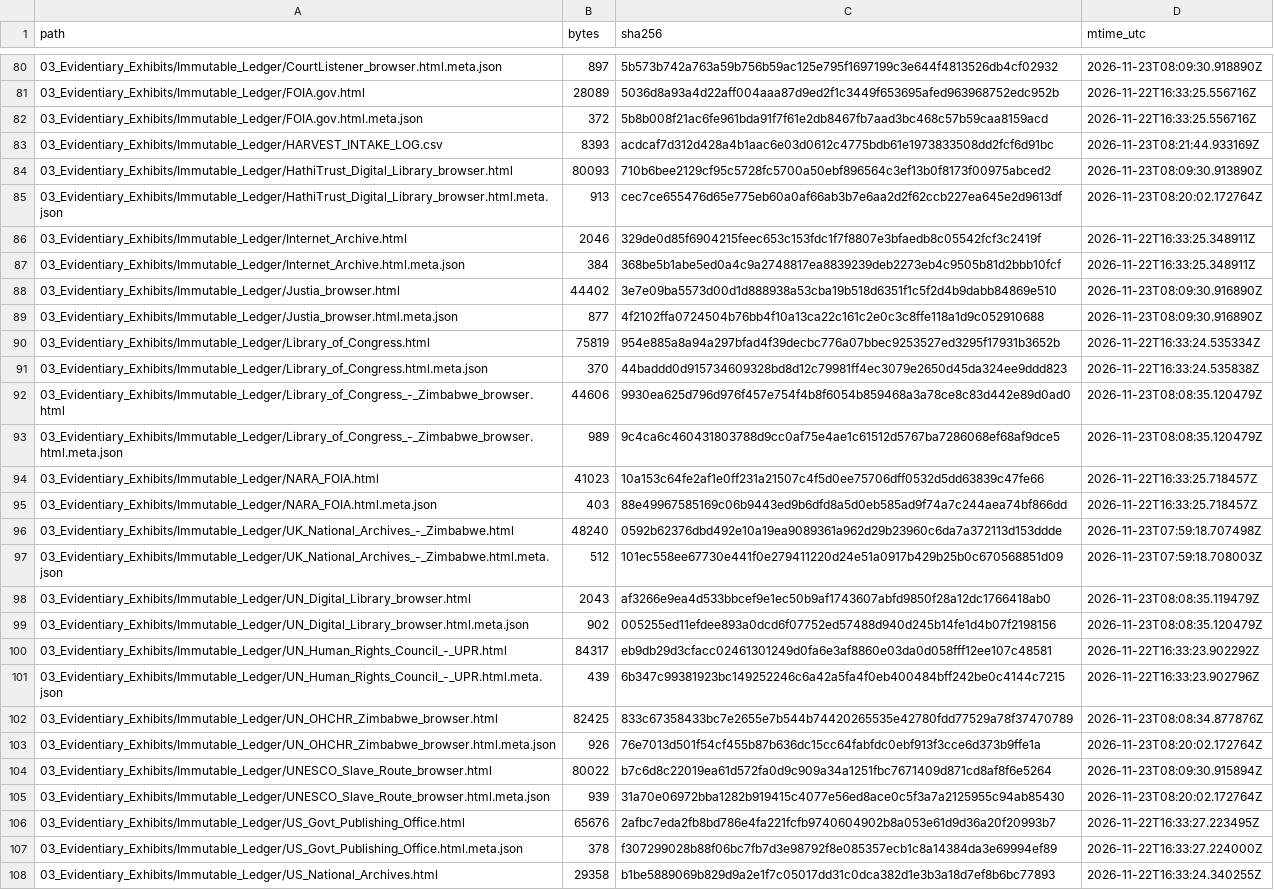
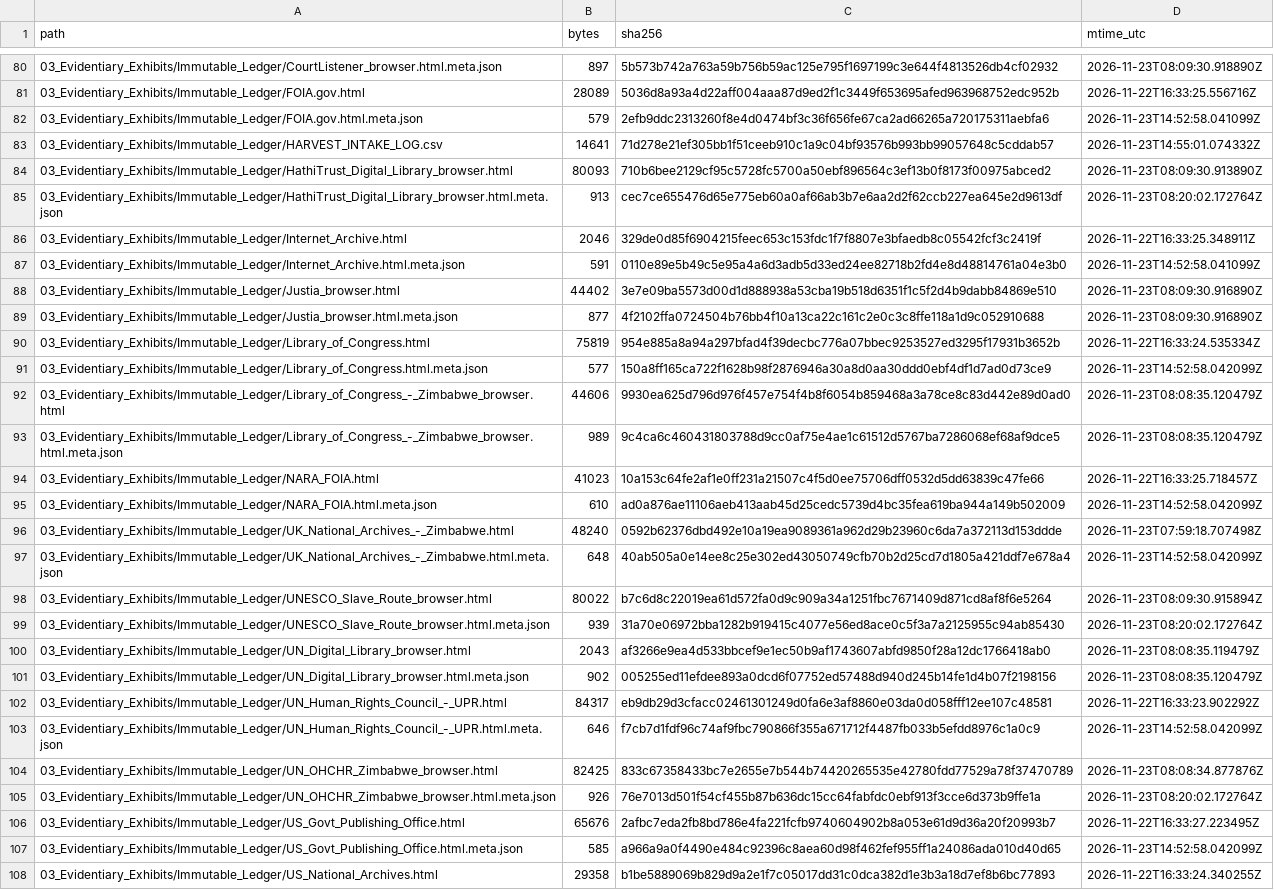
Before and after one commit to GlobalRestitutionAlliance/africa-us-zw-zimbabwe-master-litigation, a CSV file: 99_Archives_and_Manifests/MANIFEST_SHA256.csv, drawn as a sheet; only a part is shown, gaps mark what is left out; addresses are those after the commit; the diff covers the shown part only; the diff names each change by its address in the sheet, - before the commit and + after, or states it on an @@ line.

```diff
--- a/99_Archives_and_Manifests/MANIFEST_SHA256.csv
+++ b/99_Archives_and_Manifests/MANIFEST_SHA256.csv
-B82 (bytes): 372
+B82 (bytes): 579
-C82 (sha256): 5b8b008f21ac6fe961bda91f7f61e2db8467fb7aad3bc468c57b59caa8159acd
+C82 (sha256): 2efb9ddc2313260f8e4d0474bf3c36f656fe67ca2ad66265a720175311aebfa6
-D82 (mtime_utc): 2026-11-22T16:33:25.556716Z
+D82 (mtime_utc): 2026-11-23T14:52:58.041099Z
-B83 (bytes): 8393
+B83 (bytes): 14641
-C83 (sha256): acdcaf7d312d428a4b1aac6e03d0612c4775bdb61e1973833508dd2fcf6d91bc
+C83 (sha256): 71d278e21ef305bb1f51ceeb910c1a9c04bf93576b993bb99057648c5cddab57
-D83 (mtime_utc): 2026-11-23T08:21:44.933169Z
+D83 (mtime_utc): 2026-11-23T14:55:01.074332Z
-B87 (bytes): 384
+B87 (bytes): 591
-C87 (sha256): 368be5b1abe5ed0a4c9a2748817ea8839239deb2273eb4c9505b81d2bbb10fcf
+C87 (sha256): 0110e89e5b49c5e95a4a6d3adb5d33ed24ee82718b2fd4e8d48814761a04e3b0
-D87 (mtime_utc): 2026-11-22T16:33:25.348911Z
+D87 (mtime_utc): 2026-11-23T14:52:58.041099Z
-B91 (bytes): 370
+B91 (bytes): 577
-C91 (sha256): 44baddd0d915734609328bd8d12c79981ff4ec3079e2650d45da324ee9ddd823
+C91 (sha256): 150a8ff165ca722f1628b98f2876946a30a8d0aa30ddd0ebf4df1d7ad0d73ce9
-D91 (mtime_utc): 2026-11-22T16:33:24.535838Z
+D91 (mtime_utc): 2026-11-23T14:52:58.042099Z
-B95 (bytes): 403
+B95 (bytes): 610
-C95 (sha256): 88e49967585169c06b9443ed9b6dfd8a5d0eb585ad9f74a7c244aea74bf866dd
+C95 (sha256): ad0a876ae11106aeb413aab45d25cedc5739d4bc35fea619ba944a149b502009
-D95 (mtime_utc): 2026-11-22T16:33:25.718457Z
+D95 (mtime_utc): 2026-11-23T14:52:58.042099Z
-B97 (bytes): 512
+B97 (bytes): 648
-C97 (sha256): 101ec558ee67730e441f0e279411220d24e51a0917b429b25b0c670568851d09
+C97 (sha256): 40ab505a0e14ee8c25e302ed43050749cfb70b2d25cd7d1805a421ddf7e678a4
-D97 (mtime_utc): 2026-11-23T07:59:18.708003Z
+D97 (mtime_utc): 2026-11-23T14:52:58.042099Z
@@ row 104 moved to row 98: 03_Evidentiary_Exhibits/Immutable_Ledger… @@
@@ row 105 moved to row 99: 03_Evidentiary_Exhibits/Immutable_Ledger… @@
-B103 (bytes): 439
+B103 (bytes): 646
-C103 (sha256): 6b347c99381923bc149252246c6a42a5fa4f0eb400484bff242be0c4144c7215
+C103 (sha256): f7cb7d1fdf96c74af9fbc790866f355a671712f4487fb033b5efdd8976c1a0c9
-D103 (mtime_utc): 2026-11-22T16:33:23.902796Z
+D103 (mtime_utc): 2026-11-23T14:52:58.042099Z
-B107 (bytes): 378
+B107 (bytes): 585
-C107 (sha256): f307299028b88f06bc7fb7d3e98792f8e085357ecb1c8a14384da3e69994ef89
+C107 (sha256): a966a9a0f4490e484c92396c8aea60d98f462fef955ff1a24086ada010d40d65
-D107 (mtime_utc): 2026-11-22T16:33:27.224000Z
+D107 (mtime_utc): 2026-11-23T14:52:58.042099Z
```
Also changed, not shown: 1 added row, 1 removed row, 15 moved rows and 48 edited cells elsewhere in this file, 99_Archives_and_Manifests/PENDING_RECAPTURE_REGISTER.csv, 24 other files.
